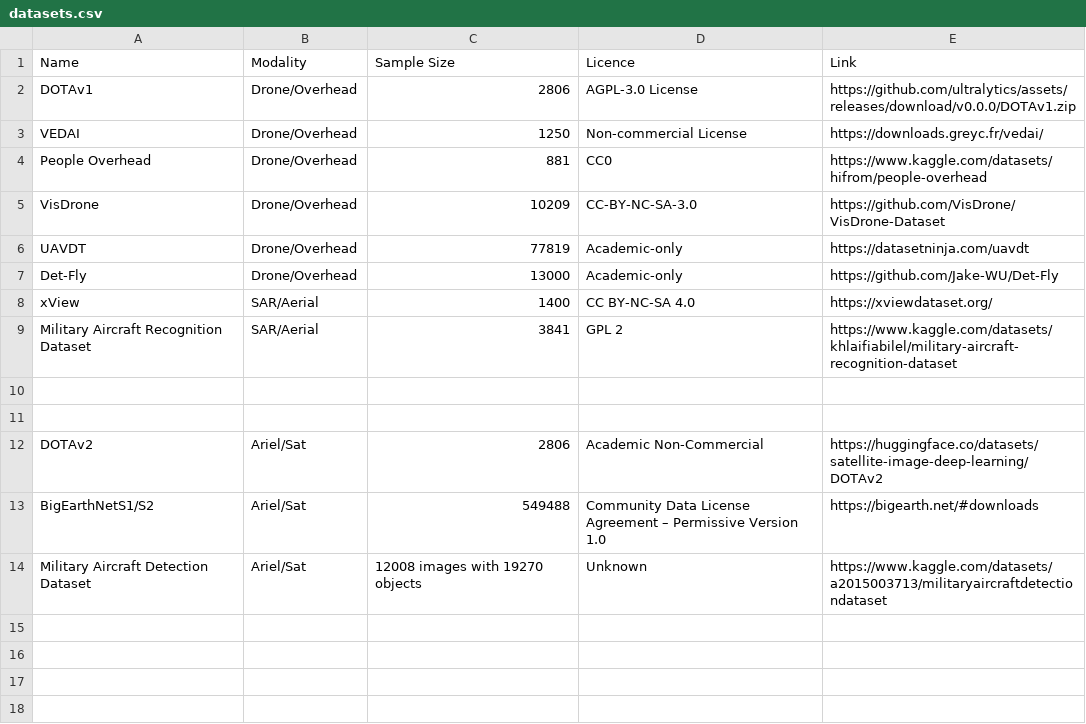
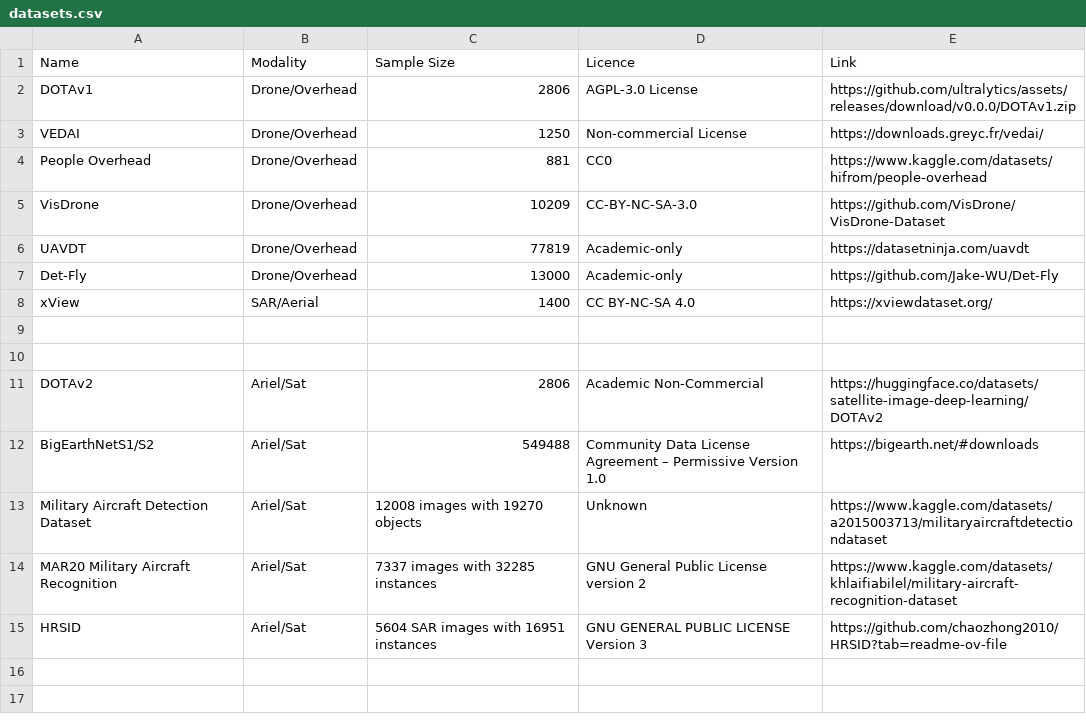
Before and after one commit to aarushmishra13/tech-vangaurd, a CSV file: datasets.csv, drawn as a sheet; only a part is shown; removed rows and columns are numbered as before the commit, all else as after; the diff names each change by its address in the sheet, - before the commit and + after, or states it on an @@ line.

Commit message:
Update datasets.csv

```diff
--- a/datasets.csv
+++ b/datasets.csv
-row 9: Military Aircraft Recognition Dataset | SAR/Aerial | 3841 | GPL 2 | https://www.kaggle.com/datasets/khlaifiabilel/military-aircraft-recognition-dataset
-row 14: (empty)
+row 14: MAR20 Military Aircraft Recognition | Ariel/Sat | 7337 images with 32285 instances | GNU General Public License version 2 | https://www.kaggle.com/datasets/khlaifiabilel/military-aircraft-recognition-dataset
-row 15: (empty)
+row 15: HRSID | Ariel/Sat | 5604 SAR images with 16951 instances | GNU GENERAL PUBLIC LICENSE Version 3 | https://github.com/chaozhong2010/HRSID?tab=readme-ov-file
```
